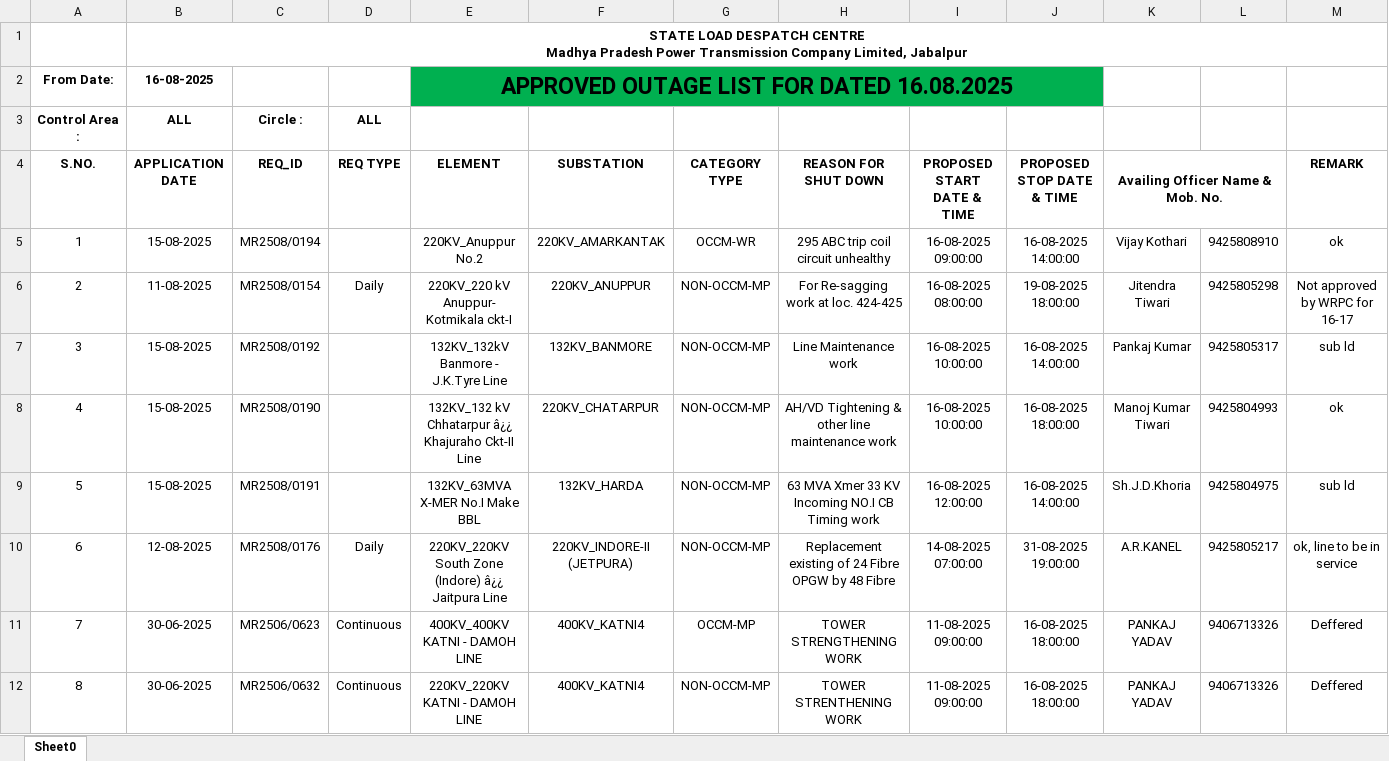
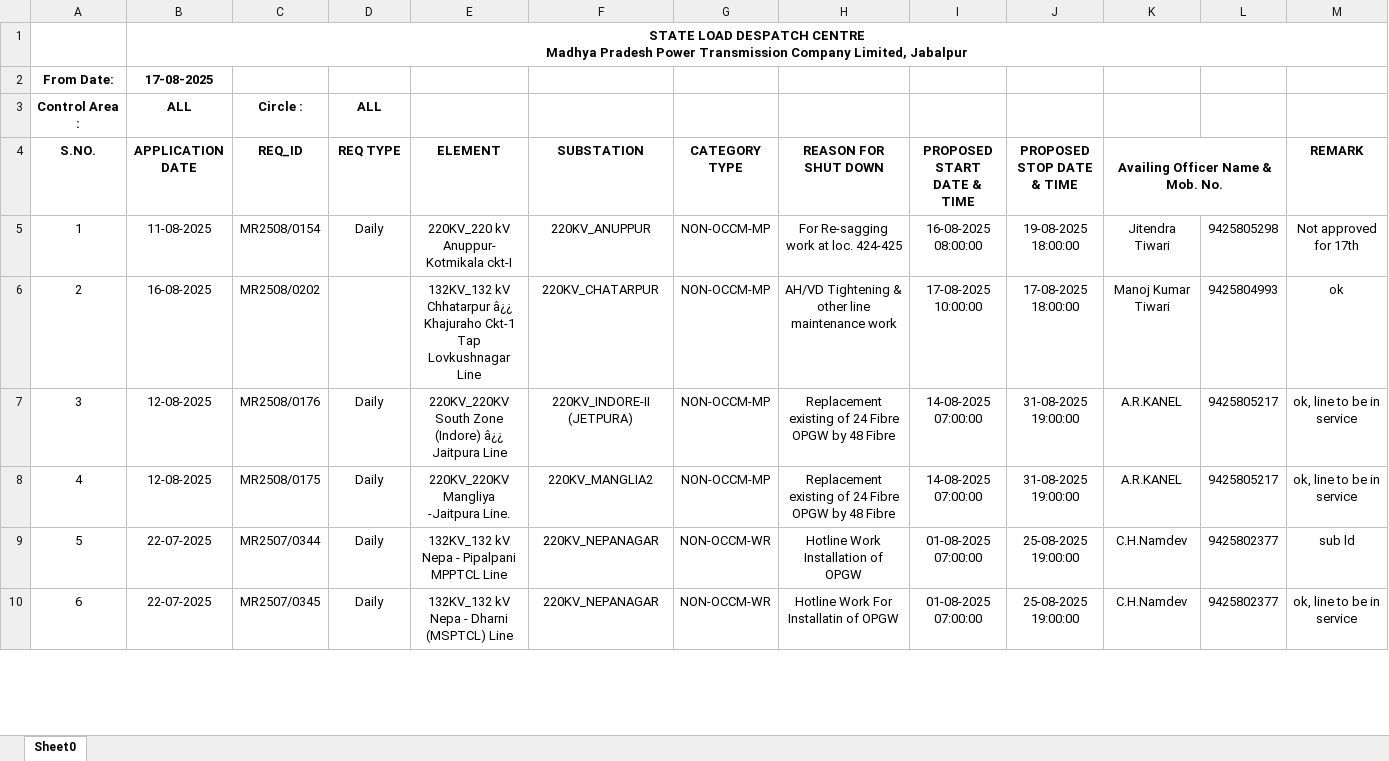
Before and after one commit to SLDCMP/shutdown, an Excel workbook: 1.xlsx, sheet Sheet0, drawn as a sheet; only a part is shown; the shorter side is filled out with more unchanged rows; values as stored, in another font and other column widths than the file's, no borders; charts and pictures not drawn; removed rows and columns are numbered as before the commit, all else as after; the diff covers the shown part only; the diff names each change by its address in the sheet, - before the commit and + after, or states it on an @@ line.

Commit message:
Add files via upload

```diff
--- a/1.xlsx (sheet Sheet0)
+++ b/1.xlsx (sheet Sheet0)
-row 2: From Date: | 16-08-2025 |  |  | APPROVED OUTAGE LIST FOR DATED 16.08.2025
+row 2: From Date: | 17-08-2025
-row 5: 1 | 15-08-2025 | MR2508/0194 |  | 220KV_Anuppur No.2 | 220KV_AMARKANTAK | OCCM-WR | 295 ABC trip coil circuit unhealthy | 16-08-2025 09:00:00 | 16-08-2025 14:00:00 | Vijay Kothari | 9425808910 | ok
@@ column A (S.NO.) renumbered from row 5 down @@
-M5 (REMARK): Not approved by WRPC for 16-17
+M5 (REMARK): Not approved for 17th
-row 7: 3 | 15-08-2025 | MR2508/0192 |  | 132KV_132kV Banmore - J.K.Tyre Line | 132KV_BANMORE | NON-OCCM-MP | Line Maintenance work | 16-08-2025 10:00:00 | 16-08-2025 14:00:00 | Pankaj Kumar | 9425805317 | sub ld
-B6 (APPLICATION DATE): 15-08-2025
+B6 (APPLICATION DATE): 16-08-2025
-C6 (REQ_ID): MR2508/0190
+C6 (REQ_ID): MR2508/0202
-E6 (ELEMENT): …â¿¿ Khajuraho Ckt-II Line
+E6 (ELEMENT): …â¿¿ Khajuraho Ckt-1 Tap Lovkushnagar Line
-I6 (PROPOSED START DATE & TIME): 16-08-2025 10:00:00
+I6 (PROPOSED START DATE & TIME): 17-08-2025 10:00:00
-J6 (PROPOSED STOP DATE & TIME): 16-08-2025 18:00:00
+J6 (PROPOSED STOP DATE & TIME): 17-08-2025 18:00:00
-row 9: 5 | 15-08-2025 | MR2508/0191 |  | 132KV_63MVA X-MER No.I Make BBL | 132KV_HARDA | NON-OCCM-MP | 63 MVA Xmer 33 KV Incoming NO.I CB Timing work | 16-08-2025 12:00:00 | 16-08-2025 14:00:00 | Sh.J.D.Khoria | 9425804975 | sub ld
-row 11: 7 | 30-06-2025 | MR2506/0623 | Continuous | 400KV_400KV KATNI - DAMOH LINE | 400KV_KATNI4 | OCCM-MP | TOWER STRENGTHENING WORK | 11-08-2025 09:00:00 | 16-08-2025 18:00:00 | PANKAJ YADAV | 9406713326 | Deffered
-row 12: 8 | 30-06-2025 | MR2506/0632 | Continuous | 220KV_220KV KATNI - DAMOH LINE | 400KV_KATNI4 | NON-OCCM-MP | TOWER STRENTHENING WORK | 11-08-2025 09:00:00 | 16-08-2025 18:00:00 | PANKAJ YADAV | 9406713326 | Deffered
```
Also changed, not shown: 1 added row, 7 removed rows and 43 edited cells elsewhere in this sheet.
